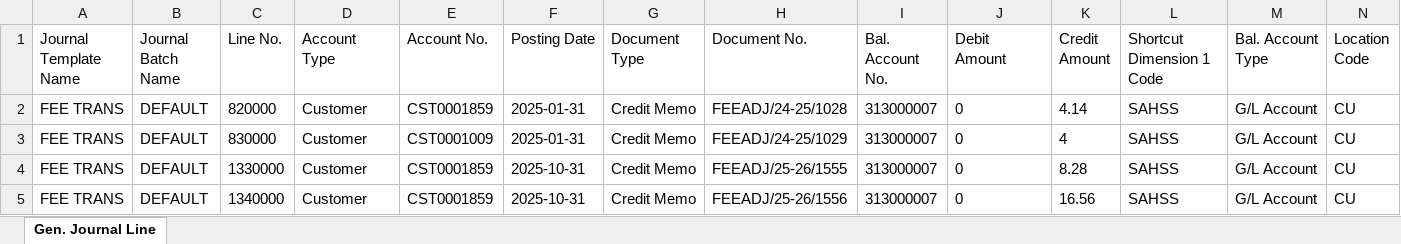
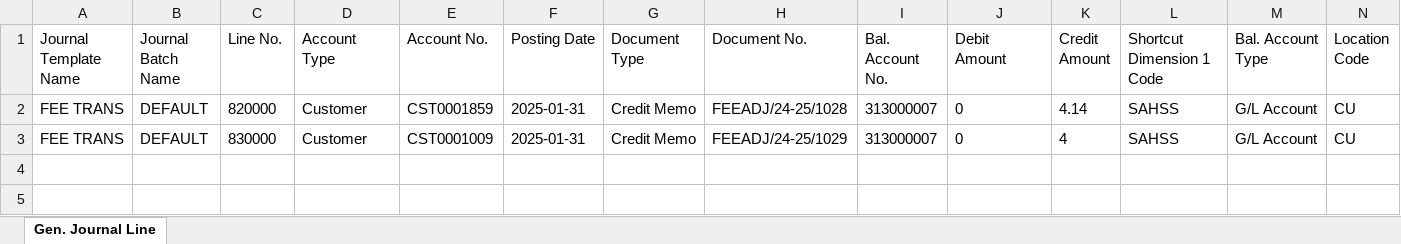
Before and after one commit to anubhav1585/ExcelMapper, an Excel workbook: source.xlsx, sheet Gen. Journal Line, drawn as a sheet; only a part is shown; values as stored, in another font and other column widths than the file's, no borders; table styles not drawn; rows hold the shown columns only; the diff names each change by its address in the sheet, - before the commit and + after, or states it on an @@ line.

```diff
--- a/source.xlsx (sheet Gen. Journal Line)
+++ b/source.xlsx (sheet Gen. Journal Line)
-row 4: FEE TRANS | DEFAULT | 1330000 | Customer | CST0001859 | 2025-10-31 | Credit Memo | FEEADJ/25-26/1555 | 313000007 | 0 | 8.28 | SAHSS | G/L Account | CU
-row 5: FEE TRANS | DEFAULT | 1340000 | Customer | CST0001859 | 2025-10-31 | Credit Memo | FEEADJ/25-26/1556 | 313000007 | 0 | 16.56 | SAHSS | G/L Account | CU
```
Also changed, not shown: Target.xlsx, 1 other file.
